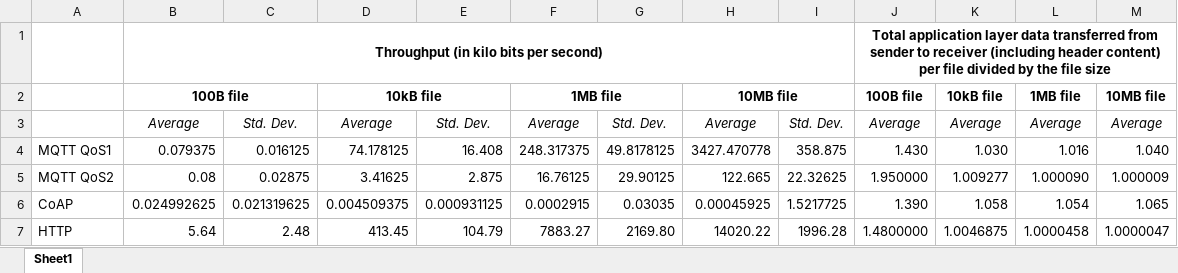
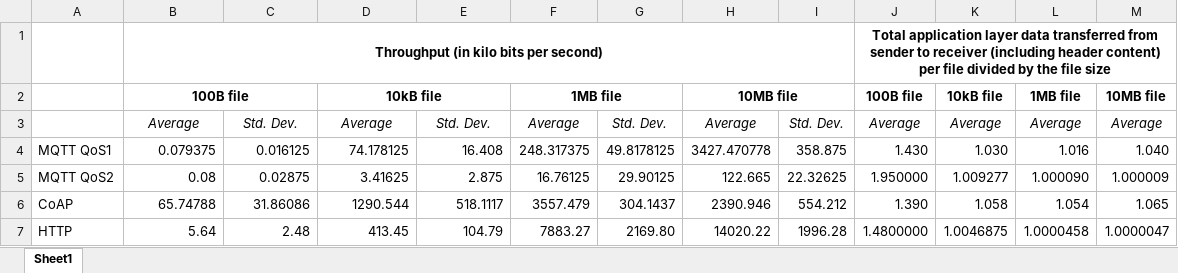
Before and after one commit to ls-hyu/CSC-591-IoT-Assignment_1, an Excel workbook: Results File.xlsx, sheet Sheet1, drawn as a sheet; values as stored, in another font and other column widths than the file's, no borders; removed rows and columns are numbered as before the commit, all else as after; the diff names each change by its address in the sheet, - before the commit and + after, or states it on an @@ line.

Commit message:
Update Results File.xlsx
Signed-off-by: ls-hyu <shyu1206@gmail.com>

```diff
--- a/Results File.xlsx (sheet Sheet1)
+++ b/Results File.xlsx (sheet Sheet1)
-row 6: CoAP | 0.024992625 | 0.021319625 | 0.004509375 | 0.000931125 | 0.0002915 | 0.03035 | 0.00045925 | 1.5217725 | 1.390 | 1.058 | 1.054 | 1.065
+row 6: CoAP | 65.74788 | 31.86086 | 1290.544 | 518.1117 | 3557.479 | 304.1437 | 2390.946 | 554.212 | 1.390 | 1.058 | 1.054 | 1.065
```
